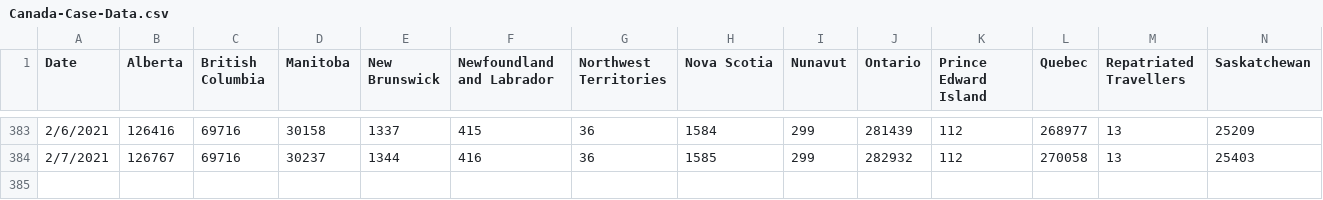
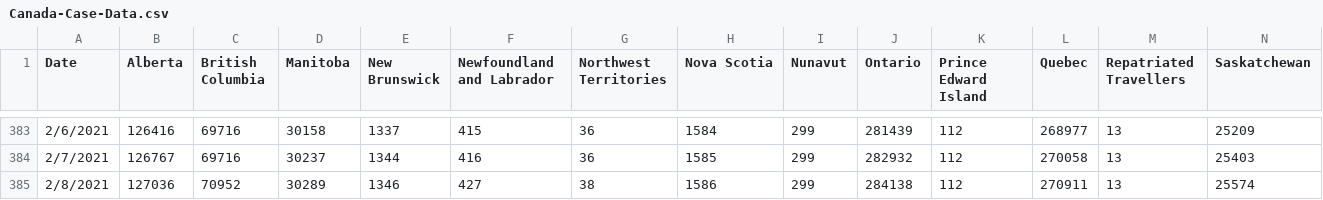
Before and after one commit to peliopoulos/COVID, a CSV file: Canada-Case-Data.csv, drawn as a sheet; only a part is shown, gaps mark what is left out; rows hold the shown columns only; the diff names each change by its address in the sheet, - before the commit and + after, or states it on an @@ line.

Commit message:
update files

```diff
--- a/Canada-Case-Data.csv
+++ b/Canada-Case-Data.csv
+row 385: 2/8/2021 | 127036 | 70952 | 30289 | 1346 | 427 | 38 | 1586 | 299 | 284138 | 112 | 270911 | 13 | 25574
```
